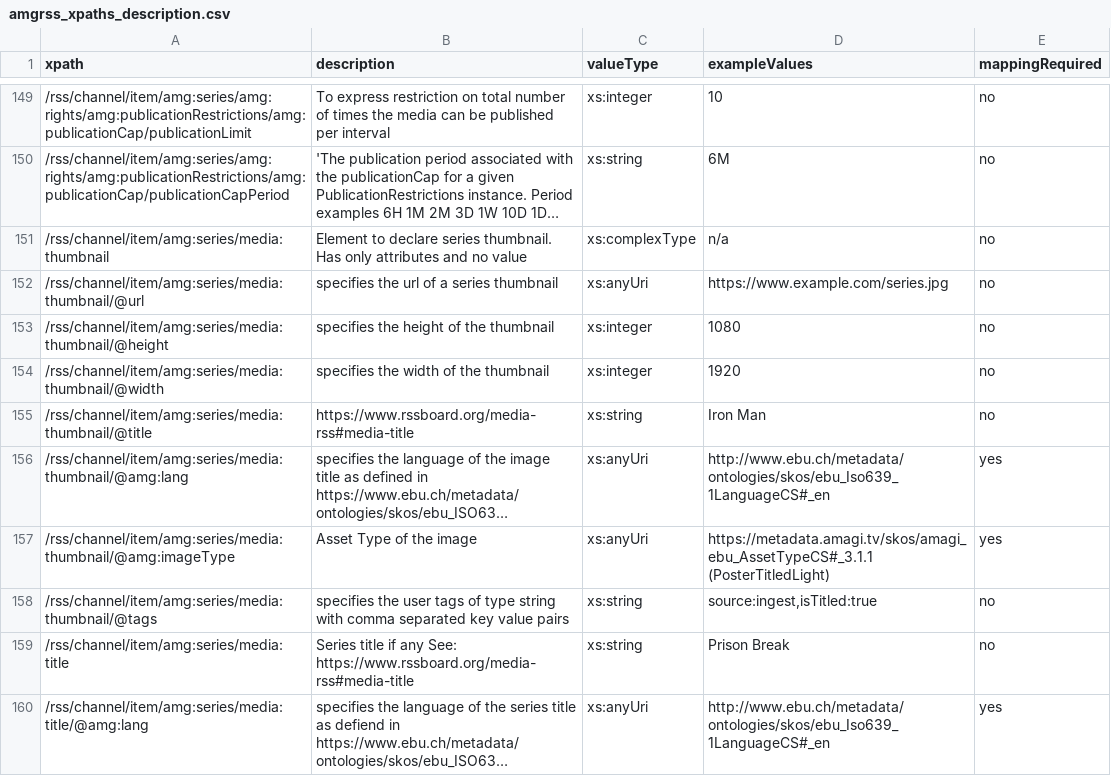
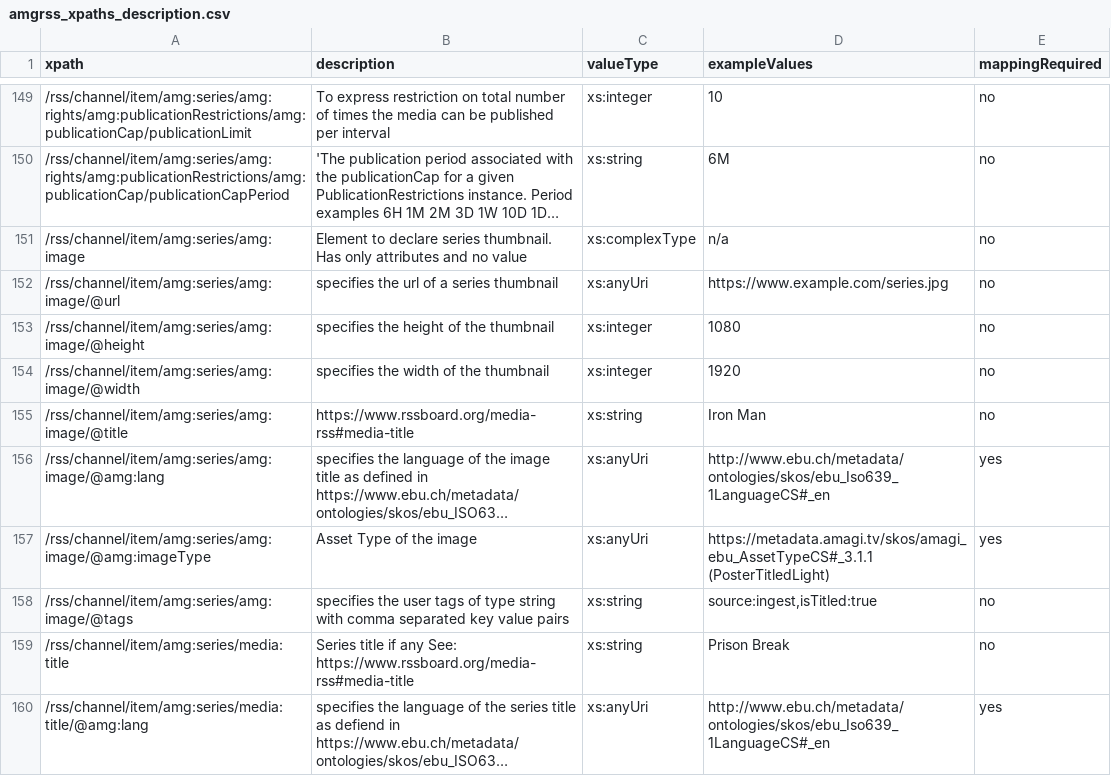
Before and after one commit to amagimedia/metadata, a CSV file: amgrss_schemas/amgrss_xpaths_description.csv, drawn as a sheet; only a part is shown, gaps mark what is left out; long unchanged cells end in …; the diff covers the shown part only; the diff names each change by its address in the sheet, - before the commit and + after, or states it on an @@ line.

Commit message:
Rename the property media:thumbnail to amg:image - The new types will have thumbnail as a subtype of image. Therefore, it would be more appropriate to rename the property to amg:image instead of media:thumbnail in AMGRSS

```diff
--- a/amgrss_schemas/amgrss_xpaths_description.csv
+++ b/amgrss_schemas/amgrss_xpaths_description.csv
-A151 (xpath): /rss/channel/item/amg:series/media:thumbnail
+A151 (xpath): /rss/channel/item/amg:series/amg:image
-A152 (xpath): /rss/channel/item/amg:series/media:thumbnail/@url
+A152 (xpath): /rss/channel/item/amg:series/amg:image/@url
-A153 (xpath): /rss/channel/item/amg:series/media:thumbnail/@height
+A153 (xpath): /rss/channel/item/amg:series/amg:image/@height
-A154 (xpath): /rss/channel/item/amg:series/media:thumbnail/@width
+A154 (xpath): /rss/channel/item/amg:series/amg:image/@width
-A155 (xpath): /rss/channel/item/amg:series/media:thumbnail/@title
+A155 (xpath): /rss/channel/item/amg:series/amg:image/@title
-A156 (xpath): /rss/channel/item/amg:series/media:thumbnail/@amg:lang
+A156 (xpath): /rss/channel/item/amg:series/amg:image/@amg:lang
-A157 (xpath): /rss/channel/item/amg:series/media:thumbnail/@amg:imageType
+A157 (xpath): /rss/channel/item/amg:series/amg:image/@amg:imageType
-A158 (xpath): /rss/channel/item/amg:series/media:thumbnail/@tags
+A158 (xpath): /rss/channel/item/amg:series/amg:image/@tags
```
Also changed, not shown: 19 edited cells elsewhere in this file, 19 other files.
